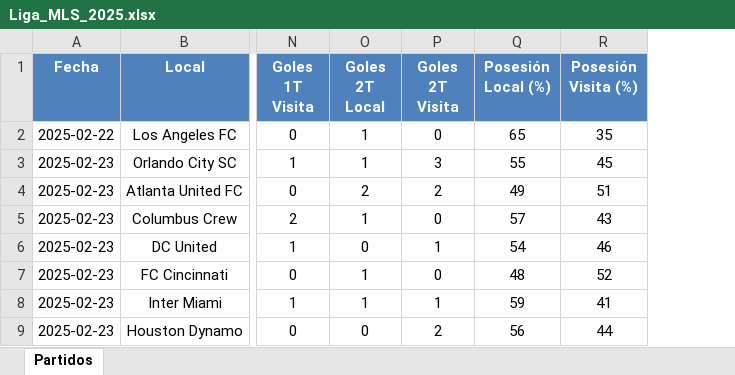
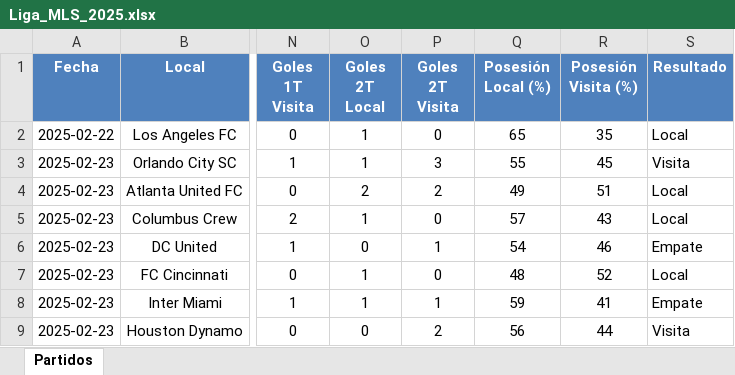
Before and after one commit to rockongo/RockData, an Excel workbook: Ligas/Liga_MLS_2025.xlsx, sheet Partidos, drawn as a sheet; only a part is shown, gaps mark what is left out; values as stored, in another font and other column widths than the file's, no borders; the diff names each change by its address in the sheet, - before the commit and + after, or states it on an @@ line.

```diff
--- a/Ligas/Liga_MLS_2025.xlsx (sheet Partidos)
+++ b/Ligas/Liga_MLS_2025.xlsx (sheet Partidos)
+column S (Resultado), rows 2-9: Local | Visita | Local | Local | Empate | Local | Empate | Visita
```
Also changed, not shown: Ligas/Liga_bolivia_2025.xlsx, Ligas/Liga_colombia_2025.xlsx, 8 other files.
